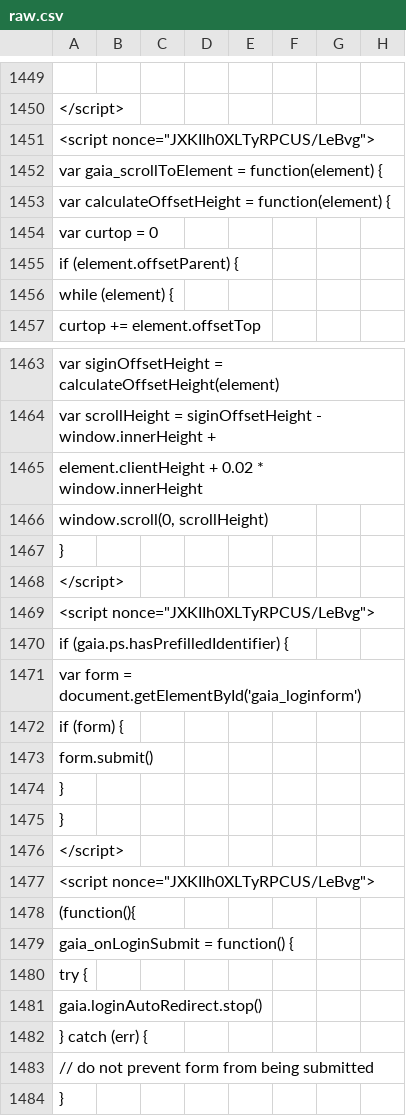
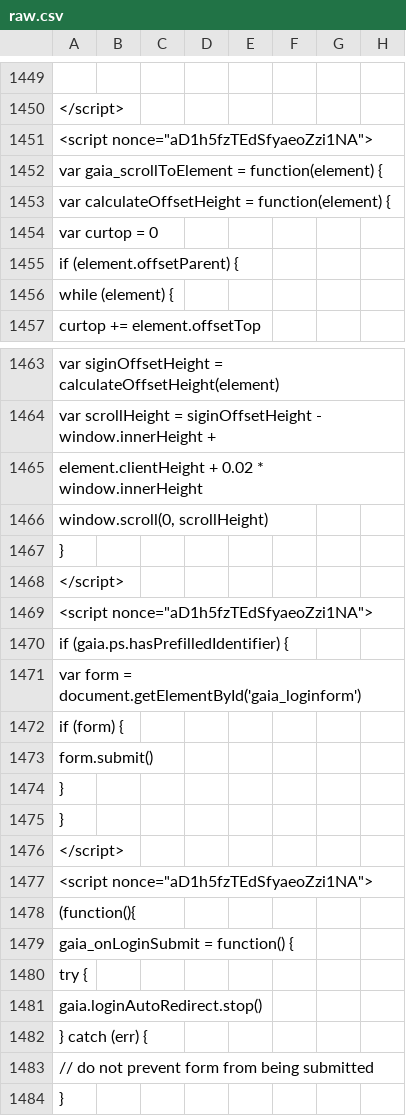
Before and after one commit to anjuspace/covid19, a CSV file: data/india-data/raw.csv, drawn as a sheet; only a part is shown, gaps mark what is left out; the diff covers the shown part only; the diff names each change by its address in the sheet, - before the commit and + after, or states it on an @@ line.

```diff
--- a/data/india-data/raw.csv
+++ b/data/india-data/raw.csv
-A1451: <script nonce="JXKIIh0XLTyRPCUS/LeBvg">
+A1451: <script nonce="aD1h5fzTEdSfyaeoZzi1NA">
-A1469: <script nonce="JXKIIh0XLTyRPCUS/LeBvg">
+A1469: <script nonce="aD1h5fzTEdSfyaeoZzi1NA">
-A1477: <script nonce="JXKIIh0XLTyRPCUS/LeBvg">
+A1477: <script nonce="aD1h5fzTEdSfyaeoZzi1NA">
```
Also changed, not shown: 9 edited cells elsewhere in this file, 4 other files.
